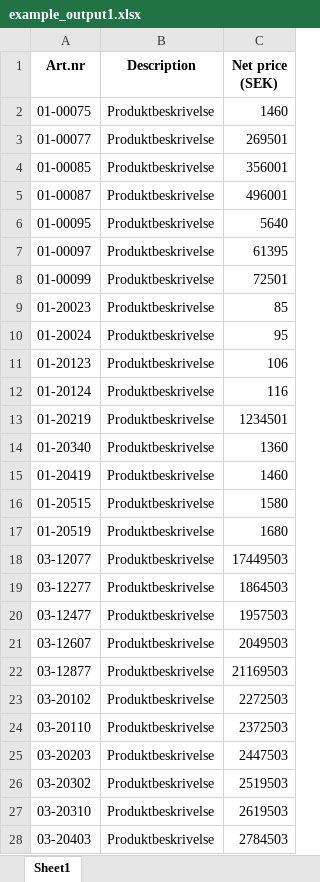
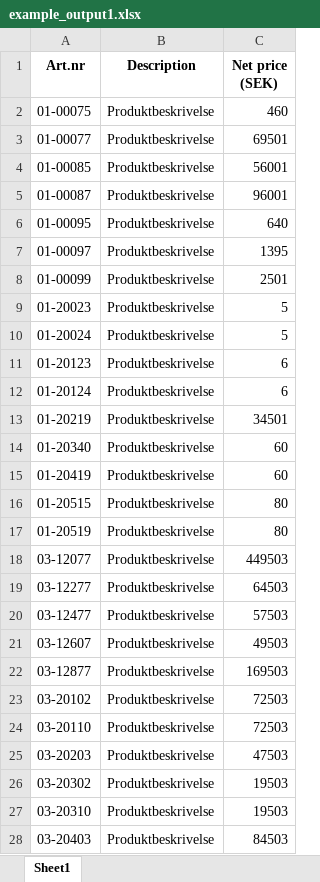
Before and after one commit to jespernytun/pricelist_converter, an Excel workbook: example_output1.xlsx, sheet Sheet1, drawn as a sheet; only a part is shown; values as stored, in another font and other column widths than the file's, no borders; the diff covers the shown part only; the diff names each change by its address in the sheet, - before the commit and + after, or states it on an @@ line.

```diff
--- a/example_output1.xlsx (sheet Sheet1)
+++ b/example_output1.xlsx (sheet Sheet1)
-C2 (Net price (SEK)): 1460
+C2 (Net price (SEK)): 460
-C3 (Net price (SEK)): 269501
+C3 (Net price (SEK)): 69501
-C4 (Net price (SEK)): 356001
+C4 (Net price (SEK)): 56001
-C5 (Net price (SEK)): 496001
+C5 (Net price (SEK)): 96001
-C6 (Net price (SEK)): 5640
+C6 (Net price (SEK)): 640
-C7 (Net price (SEK)): 61395
+C7 (Net price (SEK)): 1395
-C8 (Net price (SEK)): 72501
+C8 (Net price (SEK)): 2501
-C9 (Net price (SEK)): 85
+C9 (Net price (SEK)): 5
-C10 (Net price (SEK)): 95
+C10 (Net price (SEK)): 5
-C11 (Net price (SEK)): 106
+C11 (Net price (SEK)): 6
-C12 (Net price (SEK)): 116
+C12 (Net price (SEK)): 6
-C13 (Net price (SEK)): 1234501
+C13 (Net price (SEK)): 34501
-C14 (Net price (SEK)): 1360
+C14 (Net price (SEK)): 60
-C15 (Net price (SEK)): 1460
+C15 (Net price (SEK)): 60
-C16 (Net price (SEK)): 1580
+C16 (Net price (SEK)): 80
-C17 (Net price (SEK)): 1680
+C17 (Net price (SEK)): 80
-C18 (Net price (SEK)): 17449503
+C18 (Net price (SEK)): 449503
-C19 (Net price (SEK)): 1864503
+C19 (Net price (SEK)): 64503
-C20 (Net price (SEK)): 1957503
+C20 (Net price (SEK)): 57503
-C21 (Net price (SEK)): 2049503
+C21 (Net price (SEK)): 49503
-C22 (Net price (SEK)): 21169503
+C22 (Net price (SEK)): 169503
-C23 (Net price (SEK)): 2272503
+C23 (Net price (SEK)): 72503
-C24 (Net price (SEK)): 2372503
+C24 (Net price (SEK)): 72503
-C25 (Net price (SEK)): 2447503
+C25 (Net price (SEK)): 47503
-C26 (Net price (SEK)): 2519503
+C26 (Net price (SEK)): 19503
-C27 (Net price (SEK)): 2619503
+C27 (Net price (SEK)): 19503
-C28 (Net price (SEK)): 2784503
+C28 (Net price (SEK)): 84503
```
Also changed, not shown: 185 removed rows and 230 edited cells elsewhere in this sheet, example_output2.xlsx, 2 other files.
